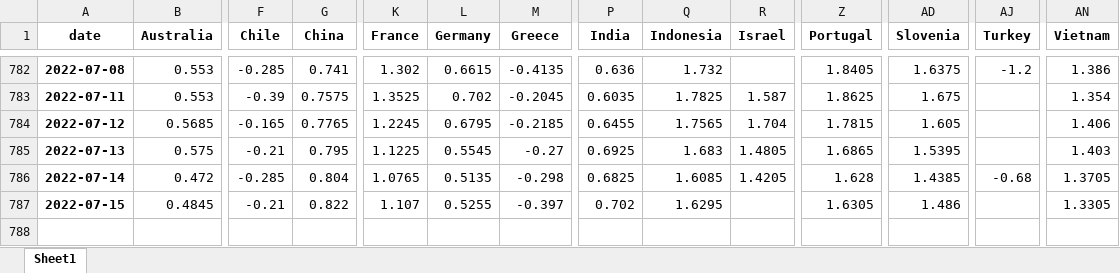
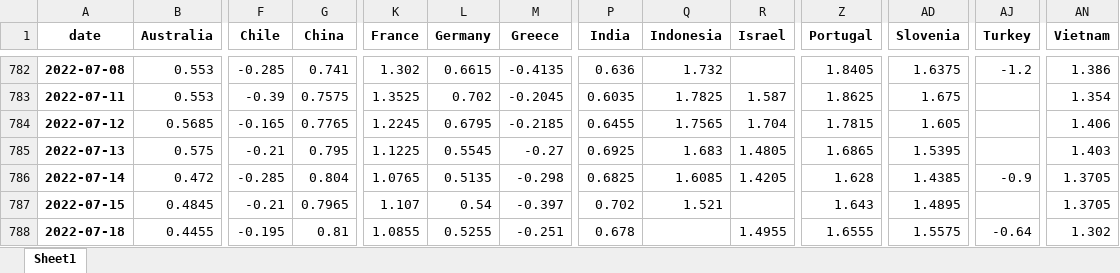
Before and after one commit to cober-data/curvature_database, an Excel workbook: database_long_5y.xlsx, sheet Sheet1, drawn as a sheet; only a part is shown, gaps mark what is left out; values as stored, in another font and other column widths than the file's, no borders; rows hold the shown columns only; the diff names each change by its address in the sheet, - before the commit and + after, or states it on an @@ line.

```diff
--- a/database_long_5y.xlsx (sheet Sheet1)
+++ b/database_long_5y.xlsx (sheet Sheet1)
-AJ786 (Turkey): -0.68
+AJ786 (Turkey): -0.9
-G787 (China): 0.822
+G787 (China): 0.7965
-L787 (Germany): 0.5255
+L787 (Germany): 0.54
-Q787 (Indonesia): 1.6295
+Q787 (Indonesia): 1.521
-Z787 (Portugal): 1.6305
+Z787 (Portugal): 1.643
-AD787 (Slovenia): 1.486
+AD787 (Slovenia): 1.4895
-AN787 (Vietnam): 1.3305
+AN787 (Vietnam): 1.3705
+row 788: 2022-07-18 | 0.4455 | -0.195 | 0.81 | 1.0855 | 0.5255 | -0.251 | 0.678 |  | 1.4955 | 1.6555 | 1.5575 | -0.64 | 1.302
```
Also changed, not shown: Bonds_Israel.xlsx, Bonds_United Kingdom.xlsx, 39 other files.
